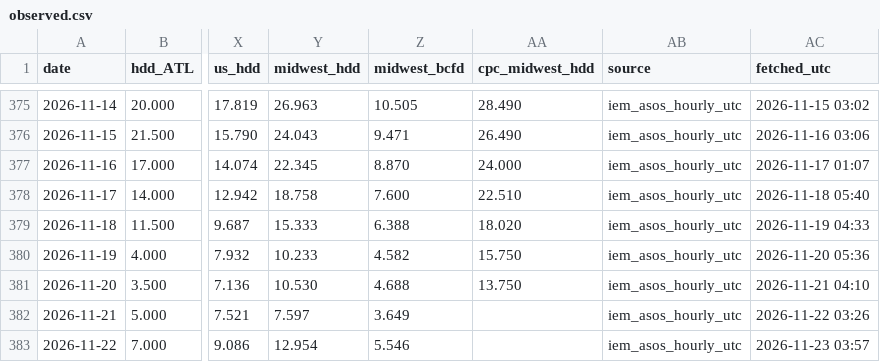
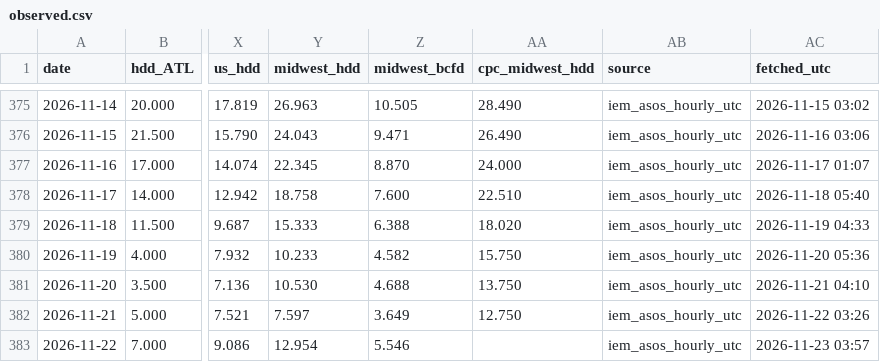
Before and after one commit to optaimumsolutions/gas-hdd, a CSV file: history/observed.csv, drawn as a sheet; only a part is shown, gaps mark what is left out; the diff names each change by its address in the sheet, - before the commit and + after, or states it on an @@ line.

```diff
--- a/history/observed.csv
+++ b/history/observed.csv
-AA382 (cpc_midwest_hdd): (empty)
+AA382 (cpc_midwest_hdd): 12.750
```
Also changed, not shown: 3 other files.
